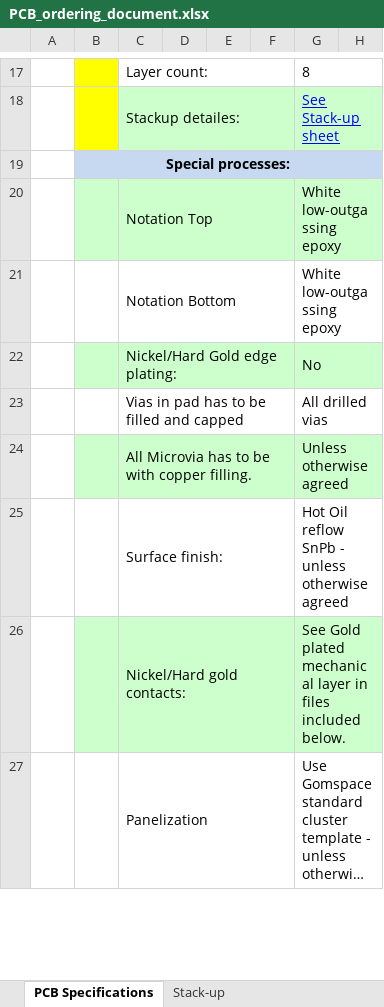
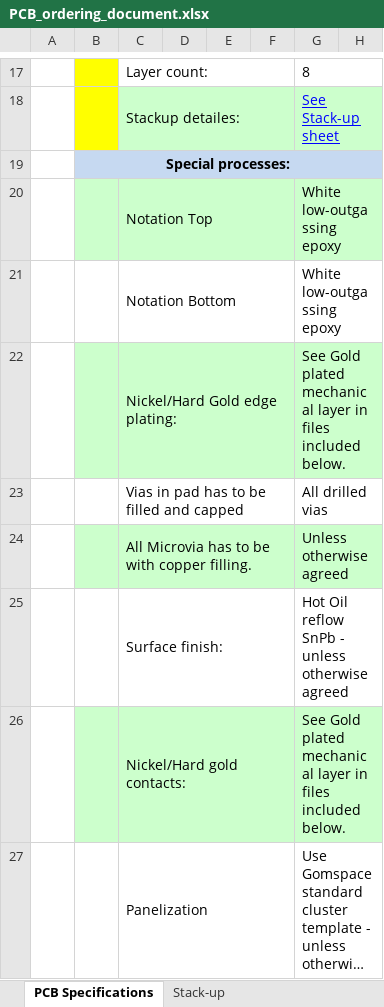
Before and after one commit to TorbenKrog/hw_family_nanopower, an Excel workbook: P80/BalancedBatteryPack/PCB_ordering_document.xlsx, sheet PCB Specifications, drawn as a sheet; only a part is shown, gaps mark what is left out; long unchanged cells end in …; values as stored, in another font and other column widths than the file's, no borders; charts and pictures not drawn; the diff covers the shown part only; the diff names each change by its address in the sheet, - before the commit and + after, or states it on an @@ line.

```diff
--- a/P80/BalancedBatteryPack/PCB_ordering_document.xlsx (sheet PCB Specifications)
+++ b/P80/BalancedBatteryPack/PCB_ordering_document.xlsx (sheet PCB Specifications)
-G22: No
+G22: See Gold plated mechanical layer in files included below.
```
Also changed, not shown: 10 added rows, 14 removed rows and 7 edited cells elsewhere in this sheet, sheet Stack-up, formulas that keep their value, charts or pictures, P80/BalancedBatteryPack/Derating.xlsx, 15 other files.
